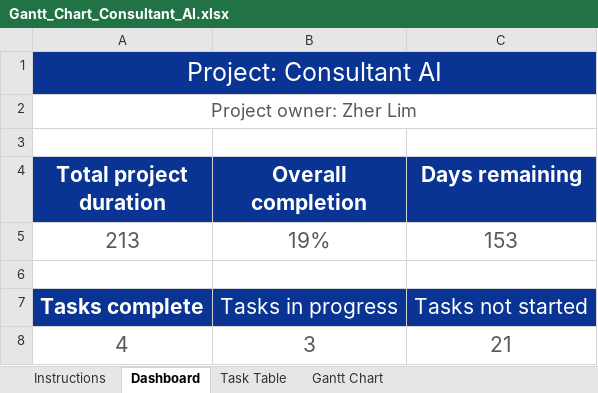
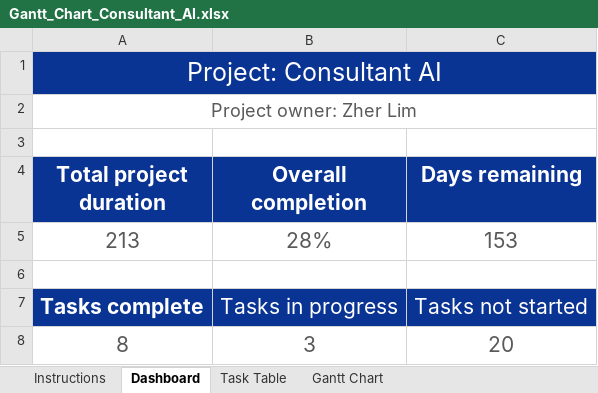
Before and after one commit to zherl25/Consultancy_Project, an Excel workbook: docs/proposal/Gantt_Chart_Consultant_AI.xlsx, sheet Dashboard, drawn as a sheet; values as stored, in another font and other column widths than the file's, no borders; removed rows and columns are numbered as before the commit, all else as after; the diff names each change by its address in the sheet, - before the commit and + after, or states it on an @@ line.

```diff
--- a/docs/proposal/Gantt_Chart_Consultant_AI.xlsx (sheet Dashboard)
+++ b/docs/proposal/Gantt_Chart_Consultant_AI.xlsx (sheet Dashboard)
-B5 (Overall completion): 19%
+B5 (Overall completion): 28%
-row 8: 4 | 3 | 21
+row 8: 8 | 3 | 20
```
Also changed, not shown: sheet Task Table, formulas that keep their value, charts or pictures, 4 other files.
